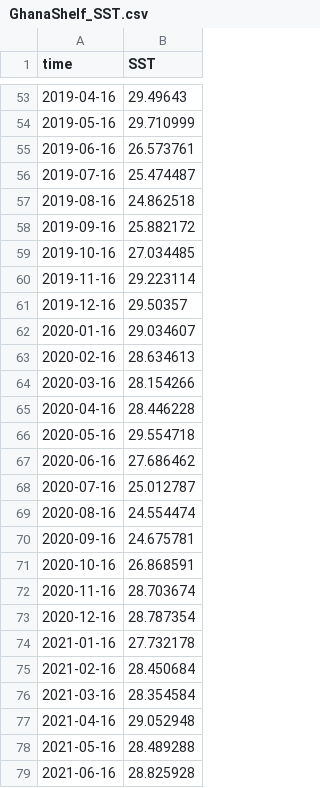
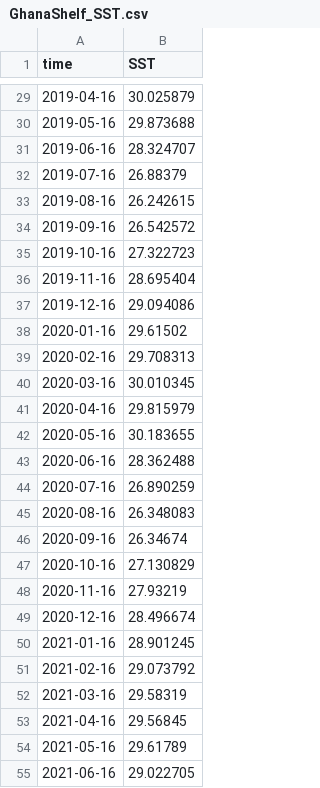
Before and after one commit to eqmh/coessing, a CSV file: GhanaShelf_SST.csv, drawn as a sheet; only a part is shown, gaps mark what is left out; the diff covers the shown part only.

```diff
--- a/GhanaShelf_SST.csv
+++ b/GhanaShelf_SST.csv
@@ -53,27 +29,27 @@ time,SST
-2019-04-16,29.49643
-2019-05-16,29.710999
-2019-06-16,26.573761
-2019-07-16,25.474487
-2019-08-16,24.862518
-2019-09-16,25.882172
-2019-10-16,27.034485
-2019-11-16,29.223114
-2019-12-16,29.50357
-2020-01-16,29.034607
-2020-02-16,28.634613
-2020-03-16,28.154266
-2020-04-16,28.446228
-2020-05-16,29.554718
-2020-06-16,27.686462
-2020-07-16,25.012787
-2020-08-16,24.554474
-2020-09-16,24.675781
-2020-10-16,26.868591
-2020-11-16,28.703674
-2020-12-16,28.787354
-2021-01-16,27.732178
-2021-02-16,28.450684
-2021-03-16,28.354584
-2021-04-16,29.052948
-2021-05-16,28.489288
-2021-06-16,28.825928
+2019-04-16,30.025879
+2019-05-16,29.873688
+2019-06-16,28.324707
+2019-07-16,26.88379
+2019-08-16,26.242615
+2019-09-16,26.542572
+2019-10-16,27.322723
+2019-11-16,28.695404
+2019-12-16,29.094086
+2020-01-16,29.61502
+2020-02-16,29.708313
+2020-03-16,30.010345
+2020-04-16,29.815979
+2020-05-16,30.183655
+2020-06-16,28.362488
+2020-07-16,26.890259
+2020-08-16,26.348083
+2020-09-16,26.34674
+2020-10-16,27.130829
+2020-11-16,27.93219
+2020-12-16,28.496674
+2021-01-16,28.901245
+2021-02-16,29.073792
+2021-03-16,29.58319
+2021-04-16,29.56845
+2021-05-16,29.61789
+2021-06-16,29.022705
```
Also changed, not shown: 1 added row, 24 removed rows and 27 edited cells elsewhere in this file, 3 other files.
